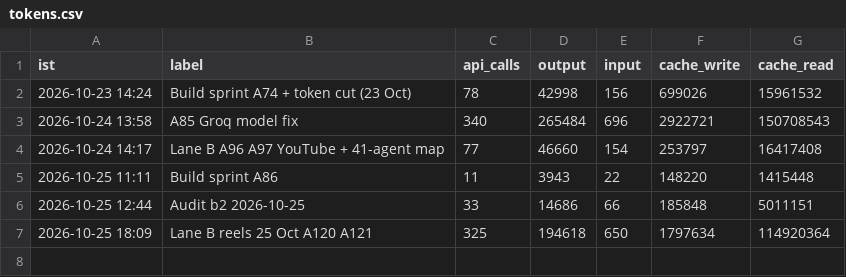
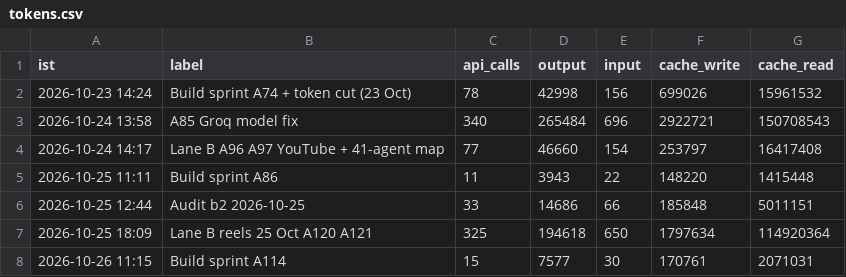
Before and after one commit to Akhilkanigicharla/kalpa-labs, a CSV file: 00-hq/log/tokens.csv, drawn as a sheet.

```diff
--- a/00-hq/log/tokens.csv
+++ b/00-hq/log/tokens.csv
@@ -7 +7,2 @@ ist,label,api_calls,output,input,cache_write,cache_read
 2026-10-25 18:09,Lane B reels 25 Oct A120 A121,325,194618,650,1797634,114920364
+2026-10-26 11:15,Build sprint A114,15,7577,30,170761,2071031
```
Also changed, not shown: 2 other files.
